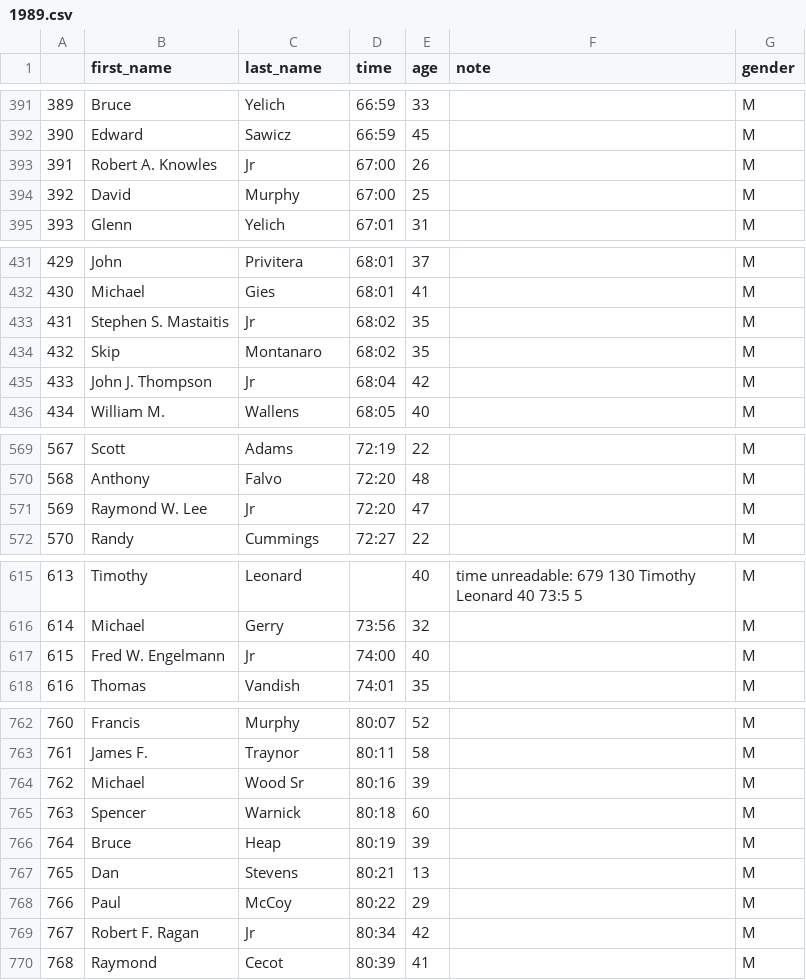
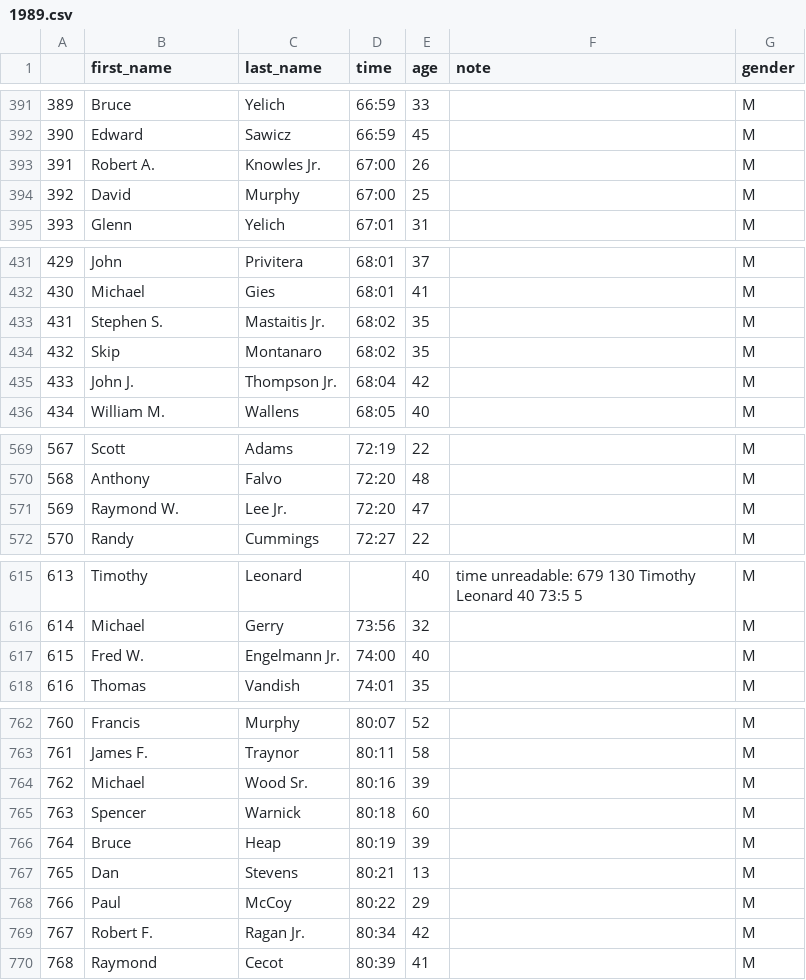
Before and after one commit to bnorthan/raceresults, a CSV file: data/Stockade-athon all time/csv/1989.csv, drawn as a sheet; only a part is shown, gaps mark what is left out; the diff covers the shown part only.

```diff
--- a/data/Stockade-athon all time/csv/1989.csv
+++ b/data/Stockade-athon all time/csv/1989.csv
@@ -392,3 +392,3 @@
 390,Edward,Sawicz,66:59,45,,M
-391,Robert A. Knowles,Jr,67:00,26,,M
+391,Robert A.,Knowles Jr.,67:00,26,,M
 392,David,Murphy,67:00,25,,M
@@ -432,5 +432,5 @@
 430,Michael,Gies,68:01,41,,M
-431,Stephen S. Mastaitis,Jr,68:02,35,,M
+431,Stephen S.,Mastaitis Jr.,68:02,35,,M
 432,Skip,Montanaro,68:02,35,,M
-433,John J. Thompson,Jr,68:04,42,,M
+433,John J.,Thompson Jr.,68:04,42,,M
 434,William M.,Wallens,68:05,40,,M
@@ -570,3 +570,3 @@
 568,Anthony,Falvo,72:20,48,,M
-569,Raymond W. Lee,Jr,72:20,47,,M
+569,Raymond W.,Lee Jr.,72:20,47,,M
 570,Randy,Cummings,72:27,22,,M
@@ -616,3 +616,3 @@
 614,Michael,Gerry,73:56,32,,M
-615,Fred W. Engelmann,Jr,74:00,40,,M
+615,Fred W.,Engelmann Jr.,74:00,40,,M
 616,Thomas,Vandish,74:01,35,,M
@@ -763,3 +763,3 @@
 761,James F.,Traynor,80:11,58,,M
-762,Michael,Wood Sr,80:16,39,,M
+762,Michael,Wood Sr.,80:16,39,,M
 763,Spencer,Warnick,80:18,60,,M
@@ -768,3 +768,3 @@
 766,Paul,McCoy,80:22,29,,M
-767,Robert F. Ragan,Jr,80:34,42,,M
+767,Robert F.,Ragan Jr.,80:34,42,,M
 768,Raymond,Cecot,80:39,41,,M
```
Also changed, not shown: 12 edited cells elsewhere in this file, data/Stockade-athon all time/active_streaks.csv, data/Stockade-athon all time/aliases.csv, 41 other files.
